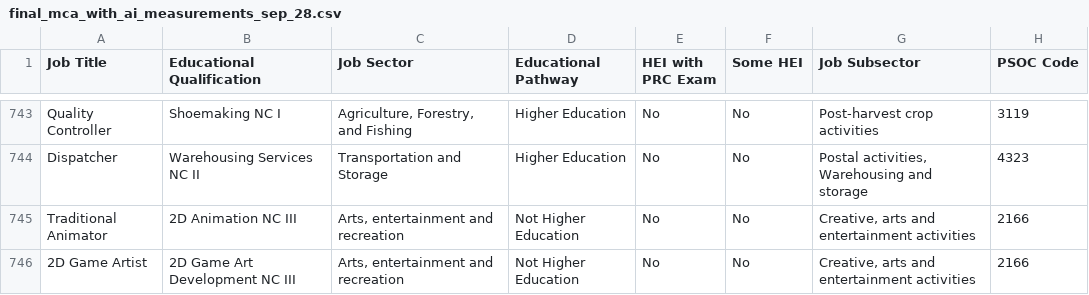
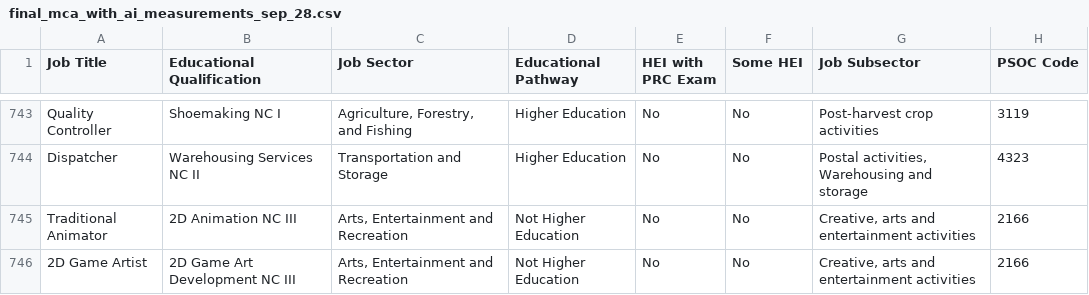
Before and after one commit to BSDSBA-JF/wadwani_intern, a CSV file: 10_AI_research/03_ai_measurement_calculators/final_mca_with_ai_measurements_sep_28.csv, drawn as a sheet; only a part is shown, gaps mark what is left out; the diff covers the shown part only; the diff names each change by its address in the sheet, - before the commit and + after, or states it on an @@ line.

Commit message:
Added Sensitivity Analysis for Percentile Threshold for the Observed Exposure and list of TESDA TTIs

```diff
--- a/10_AI_research/03_ai_measurement_calculators/final_mca_with_ai_measurements_sep_28.csv
+++ b/10_AI_research/03_ai_measurement_calculators/final_mca_with_ai_measurements_sep_28.csv
-C745:C746 (Job Sector): Arts, entertainment and recreation
+C745:C746 (Job Sector): Arts, Entertainment and Recreation
```
Also changed, not shown: 11 edited cells elsewhere in this file, 7 other files.
